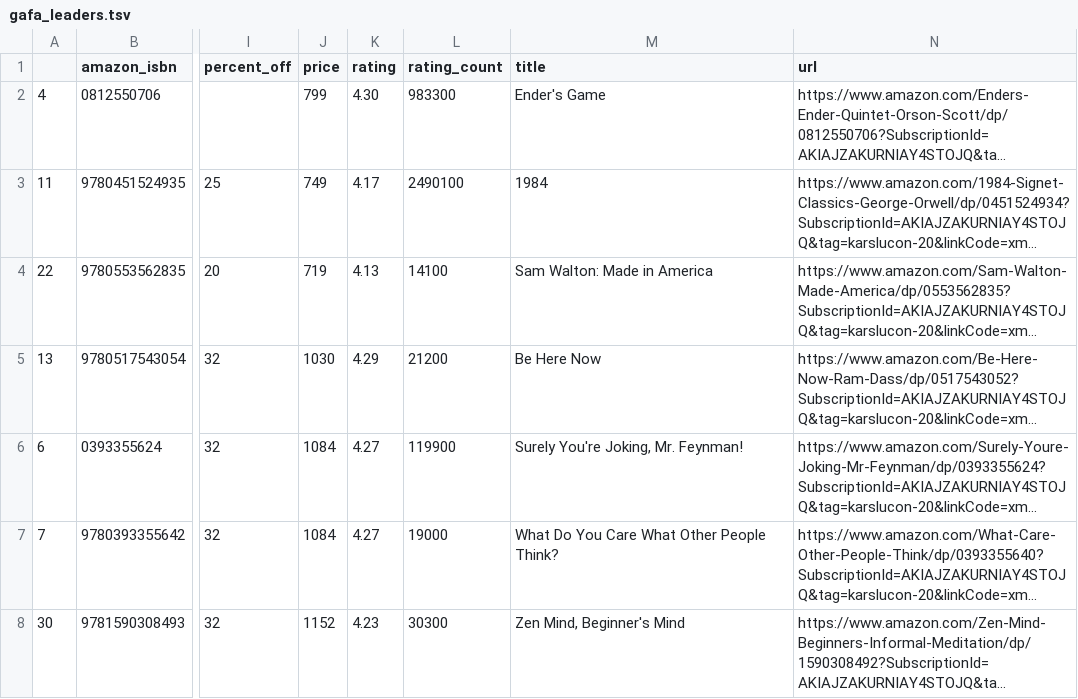
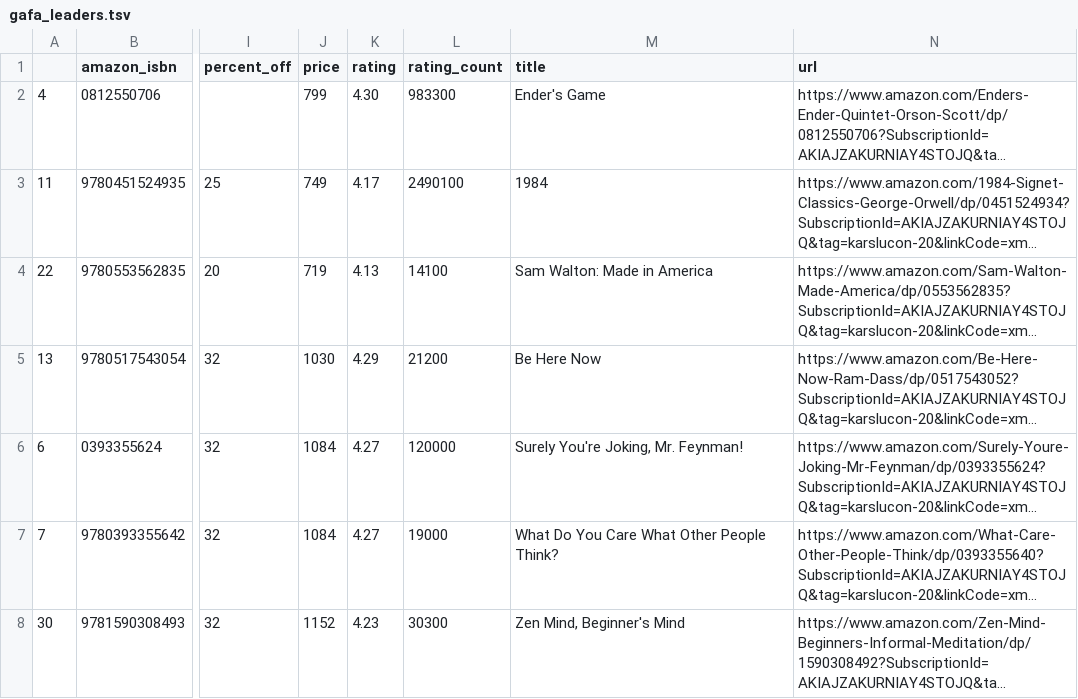
Before and after one commit to kcsluis/goodbooksgreatdeals, a TSV file: output/gafa_leaders.tsv, drawn as a sheet; only a part is shown, gaps mark what is left out; long unchanged cells end in …; the diff covers the shown part only; the diff names each change by its address in the sheet, - before the commit and + after, or states it on an @@ line.

```diff
--- a/output/gafa_leaders.tsv
+++ b/output/gafa_leaders.tsv
-L6 (rating_count): 119900
+L6 (rating_count): 120000
```
Also changed, not shown: 1 added row and 1 removed row elsewhere in this file, output/nyt_fiction_2018.tsv, output/powells_womenauthors.tsv.
